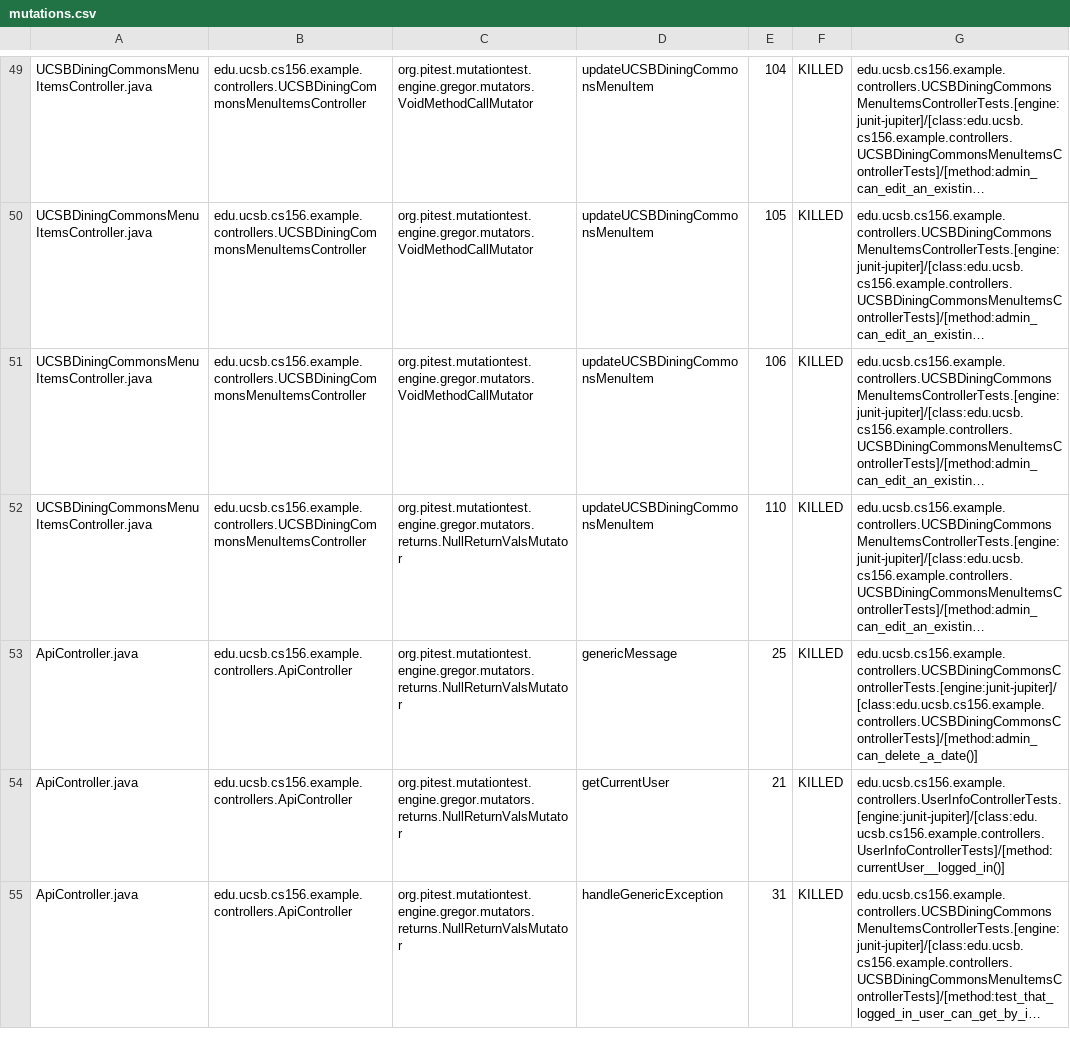
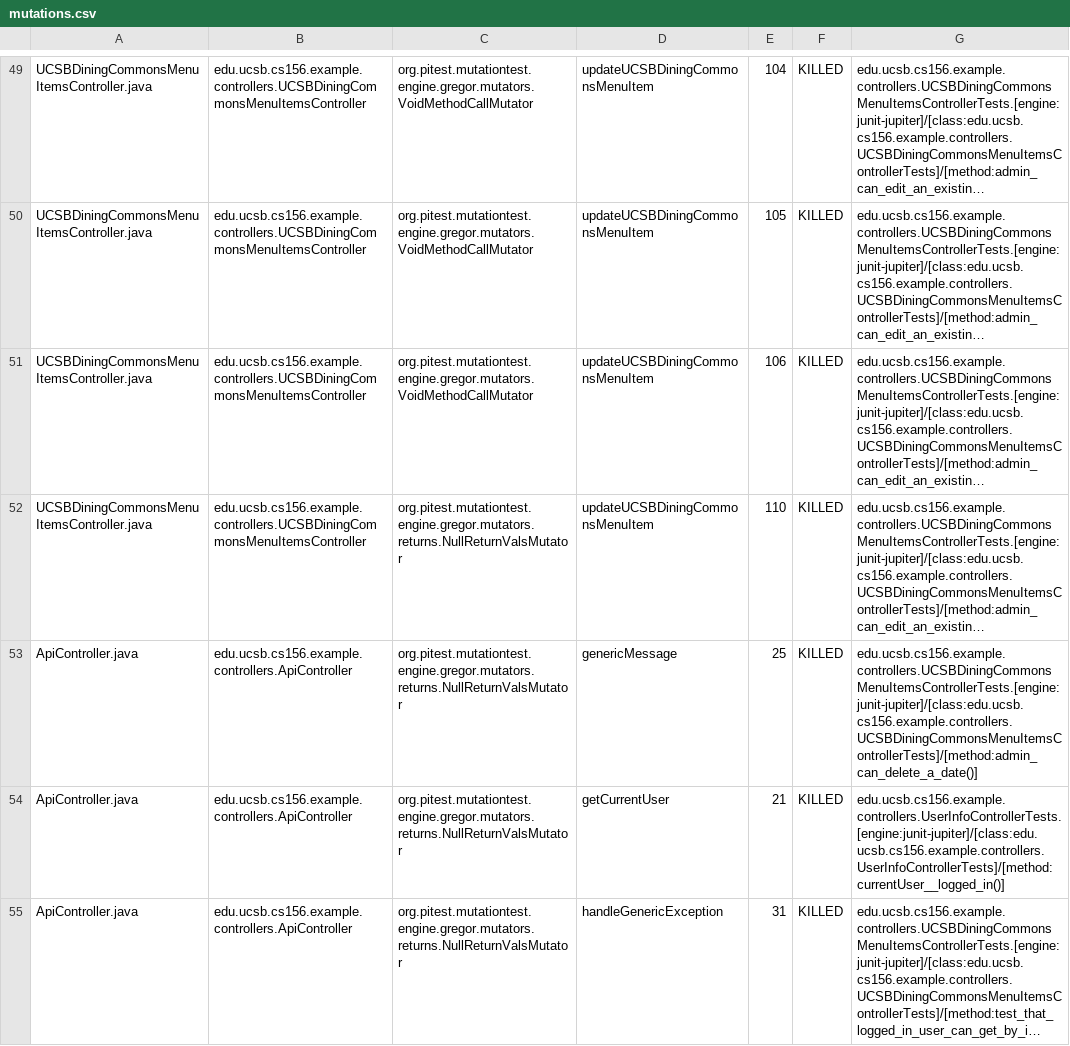
Before and after one commit to ucsb-cs156-s24/team02-s24-5pm-1, a CSV file: prs/43/pitest/mutations.csv, drawn as a sheet; only a part is shown, gaps mark what is left out; long unchanged cells end in …; the diff names each change by its address in the sheet, - before the commit and + after, or states it on an @@ line.

Commit message:
Deploying to gh-pages from @ ucsb-cs156-s24/team02-s24-5pm-1@b5d1ccf785e3e390100b9e2a44b3254edc21b2b6 🚀

```diff
--- a/prs/43/pitest/mutations.csv
+++ b/prs/43/pitest/mutations.csv
-G53: edu.ucsb.cs156.example.controllers.UCSBDiningCommonsControllerTests.[engine:junit-jupiter]/[class:edu.ucsb.cs156.example.controllers.UCSBDiningCommonsControllerTests]/[method:admin_can_delete_a_date()]
+G53: edu.ucsb.cs156.example.controllers.UCSBDiningCommonsMenuItemsControllerTests.[engine:junit-jupiter]/[class:edu.ucsb.cs156.example.controllers.UCSBDiningCommonsMenuItemsControllerTests]/[method:admin_can_delete_a_date()]
```
Also changed, not shown: 12 other files.
